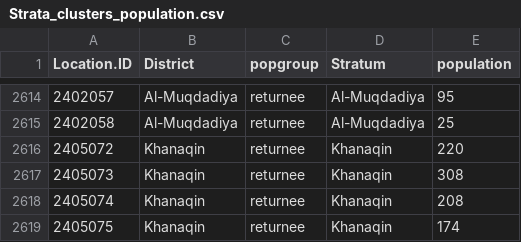
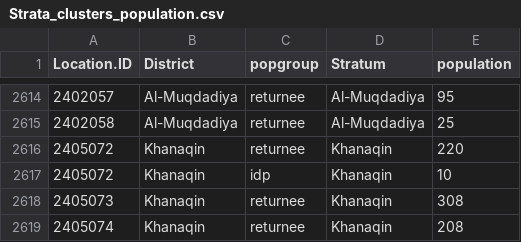
Before and after one commit to boukepieter/MCNA_Analysys_Iraq, a CSV file: input/Strata_clusters_population.csv, drawn as a sheet; only a part is shown, gaps mark what is left out; the shorter side is filled out with more unchanged rows.

```diff
--- a/input/Strata_clusters_population.csv
+++ b/input/Strata_clusters_population.csv
@@ -2616,2 +2616,3 @@ Location.ID,District,popgroup,Stratum,population
 2405072,Khanaqin,returnee,Khanaqin,220
+2405072,Khanaqin,idp,Khanaqin,10
 2405073,Khanaqin,returnee,Khanaqin,308
```
Also changed, not shown: 9 other files.
